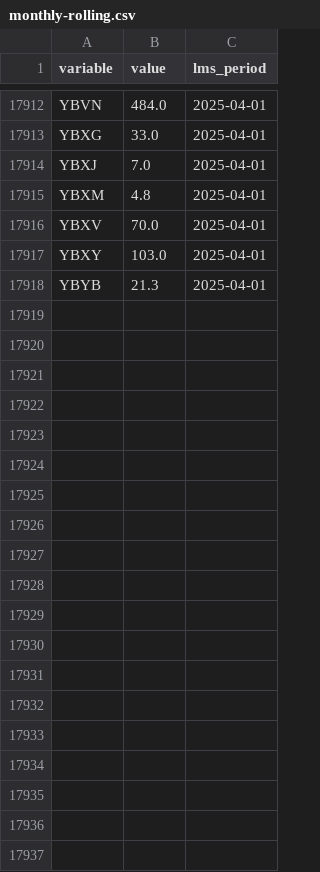
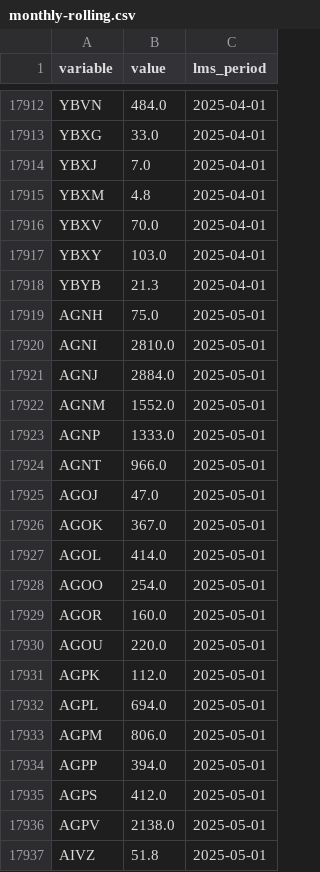
Before and after one commit to infogr8/yff-data, a CSV file: data/labour-market/monthly-rolling.csv, drawn as a sheet; only a part is shown, gaps mark what is left out; the diff covers the shown part only.

```diff
--- a/data/labour-market/monthly-rolling.csv
+++ b/data/labour-market/monthly-rolling.csv
@@ -17918 +17918,20 @@ YBXY,103.0,2025-04-01
 YBYB,21.3,2025-04-01
+AGNH,75.0,2025-05-01
+AGNI,2810.0,2025-05-01
+AGNJ,2884.0,2025-05-01
+AGNM,1552.0,2025-05-01
+AGNP,1333.0,2025-05-01
+AGNT,966.0,2025-05-01
+AGOJ,47.0,2025-05-01
+AGOK,367.0,2025-05-01
+AGOL,414.0,2025-05-01
+AGOO,254.0,2025-05-01
+AGOR,160.0,2025-05-01
+AGOU,220.0,2025-05-01
+AGPK,112.0,2025-05-01
+AGPL,694.0,2025-05-01
+AGPM,806.0,2025-05-01
+AGPP,394.0,2025-05-01
+AGPS,412.0,2025-05-01
+AGPV,2138.0,2025-05-01
+AIVZ,51.8,2025-05-01
```
Also changed, not shown: 40 added rows elsewhere in this file, data/vacancies/vacancies_by_date.csv, src/_data/sources/labour-market/long_term_unemployed_all_data.csv, 52 other files.
